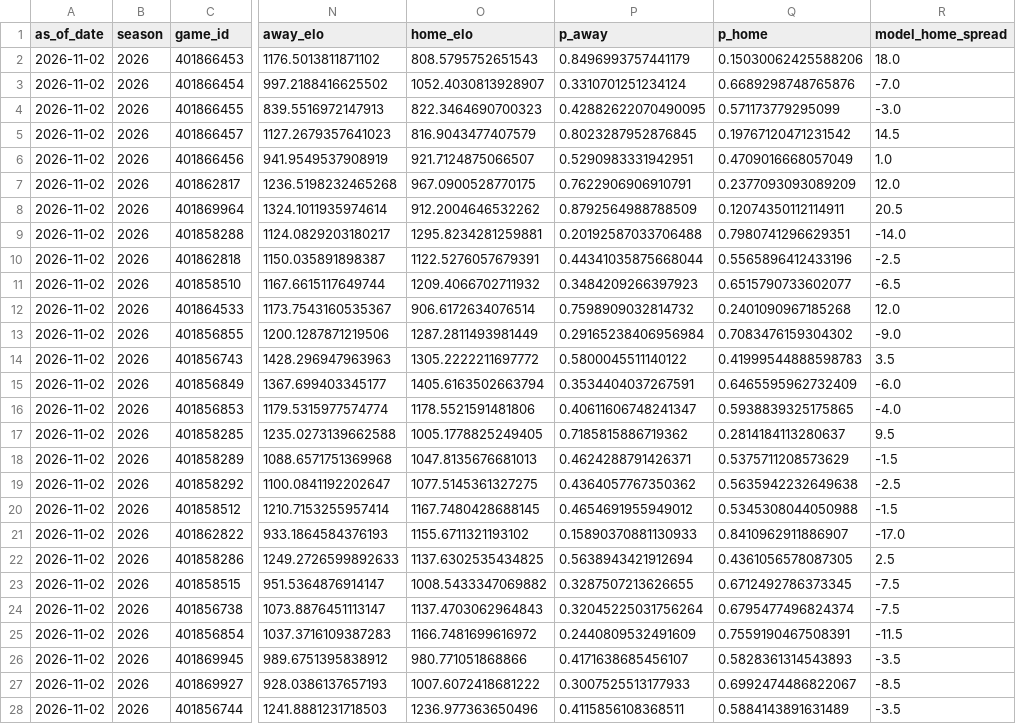
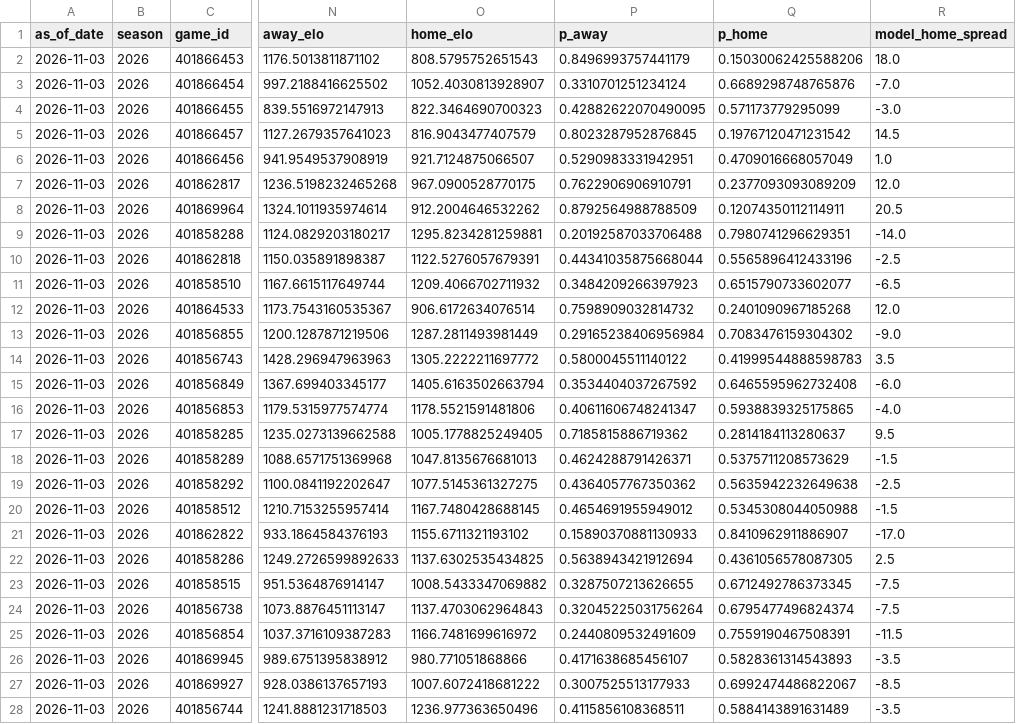
Before and after one commit to schwill2018/college-football-elo, a CSV file: weekly_projections.csv, drawn as a sheet; only a part is shown, gaps mark what is left out; the diff covers the shown part only; the diff names each change by its address in the sheet, - before the commit and + after, or states it on an @@ line.

```diff
--- a/weekly_projections.csv
+++ b/weekly_projections.csv
-A2:A28 (as_of_date): 2026-11-02
+A2:A28 (as_of_date): 2026-11-03
-P15 (p_away): 0.3534404037267591
+P15 (p_away): 0.3534404037267592
-Q15 (p_home): 0.6465595962732409
+Q15 (p_home): 0.6465595962732408
```
Also changed, not shown: 39 edited cells elsewhere in this file, current_elo_rankings.csv, future_projections.csv, 2 other files.
